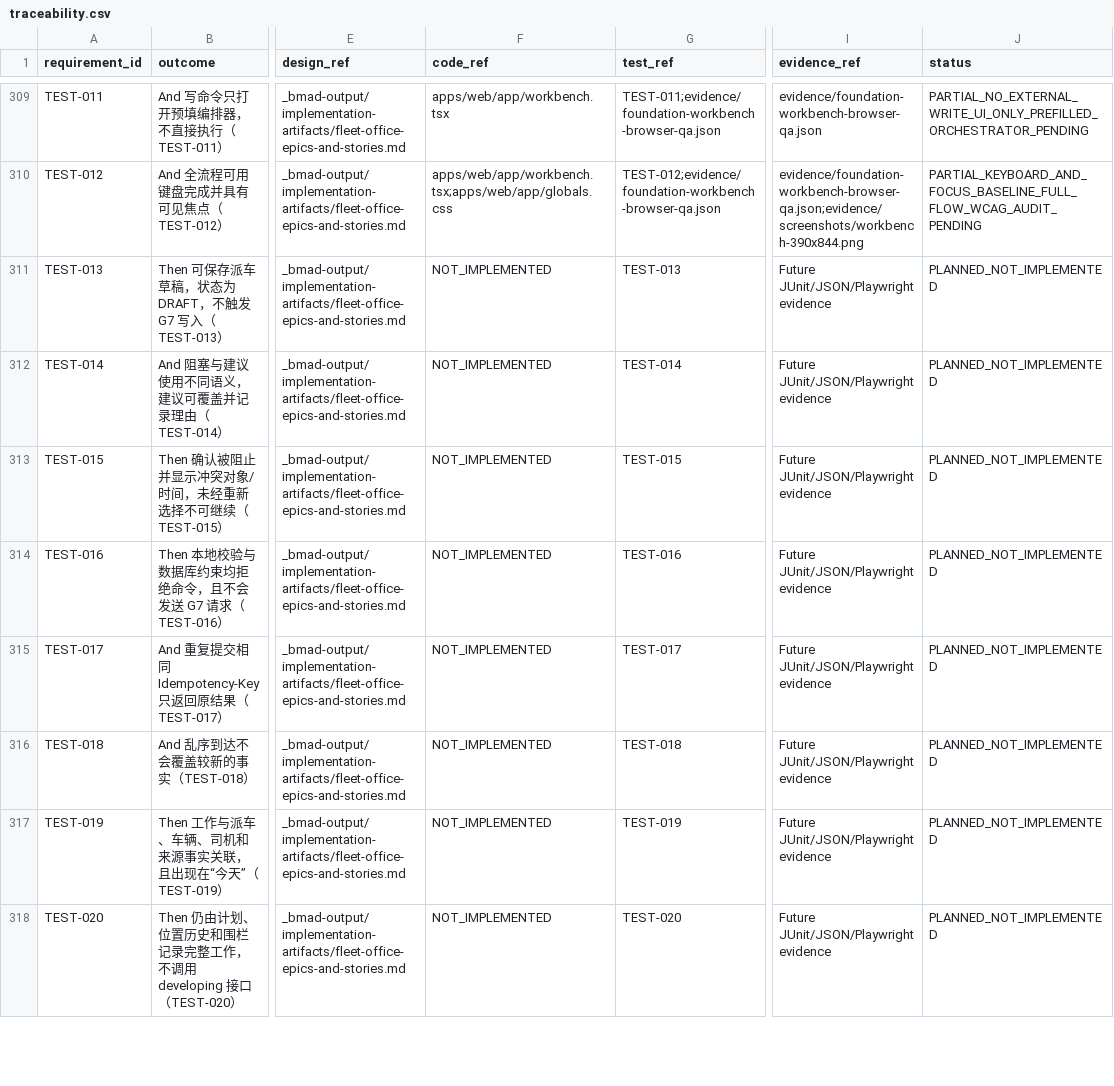
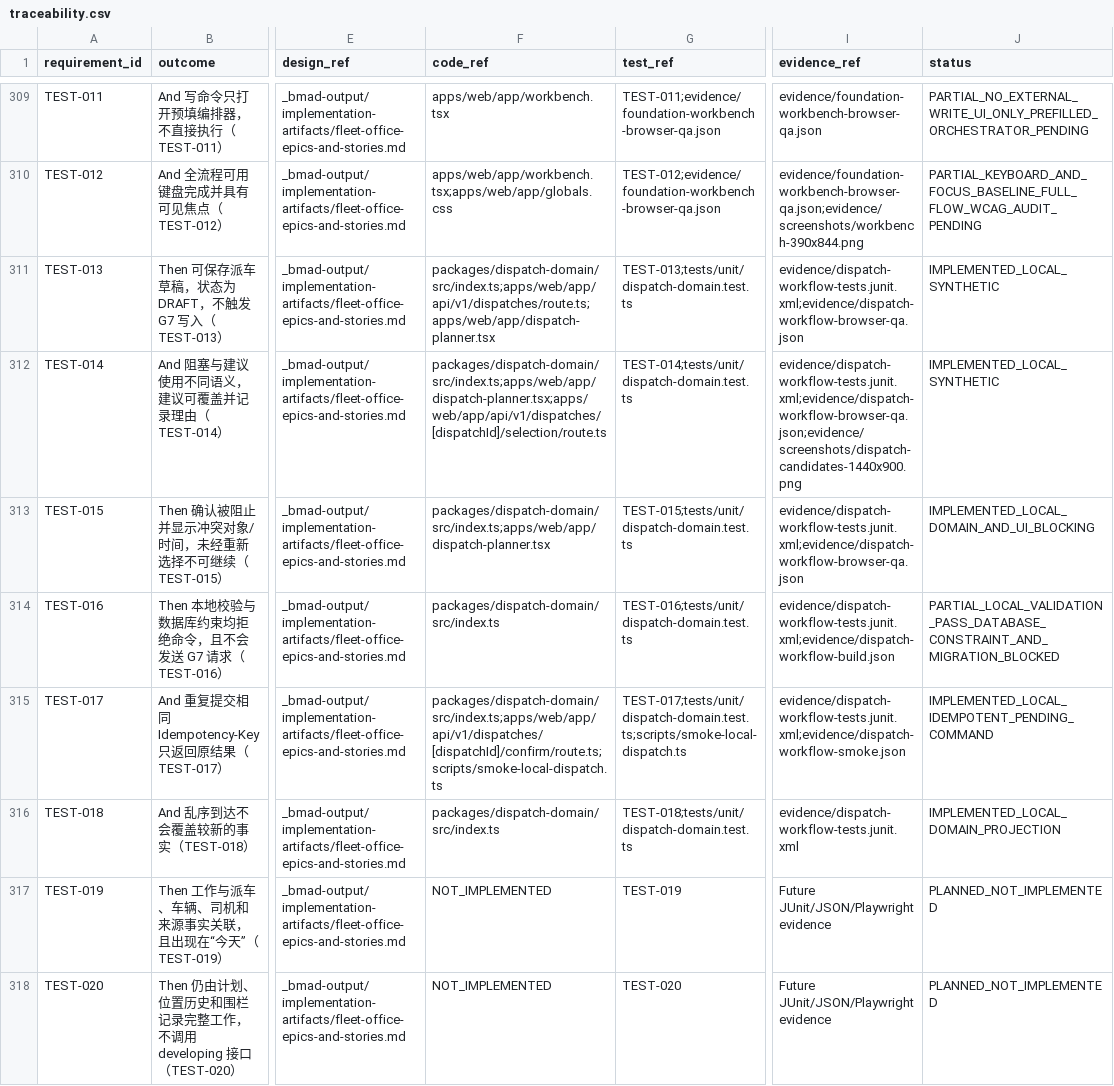
Before and after one commit to zhouhl5113-blip/YXDEMO, a CSV file: docs/delivery/yixing-logistics-workbench-2026-08-24/traceability.csv, drawn as a sheet; only a part is shown, gaps mark what is left out; the diff covers the shown part only; the diff names each change by its address in the sheet, - before the commit and + after, or states it on an @@ line.

Commit message:
Implement local dispatch workflow

```diff
--- a/docs/delivery/yixing-logistics-workbench-2026-08-24/traceability.csv
+++ b/docs/delivery/yixing-logistics-workbench-2026-08-24/traceability.csv
-F311 (code_ref): NOT_IMPLEMENTED
+F311 (code_ref): packages/dispatch-domain/src/index.ts;apps/web/app/api/v1/dispatches/route.ts;apps/web/app/dispatch-planner.tsx
-G311 (test_ref): TEST-013
+G311 (test_ref): TEST-013;tests/unit/dispatch-domain.test.ts
-I311 (evidence_ref): Future JUnit/JSON/Playwright evidence
+I311 (evidence_ref): evidence/dispatch-workflow-tests.junit.xml;evidence/dispatch-workflow-browser-qa.json
-J311:J312 (status): PLANNED_NOT_IMPLEMENTED
+J311:J312 (status): IMPLEMENTED_LOCAL_SYNTHETIC
-F312 (code_ref): NOT_IMPLEMENTED
+F312 (code_ref): packages/dispatch-domain/src/index.ts;apps/web/app/dispatch-planner.tsx;apps/web/app/api/v1/dispatches/[dispatchId]/selection/route.ts
-G312 (test_ref): TEST-014
+G312 (test_ref): TEST-014;tests/unit/dispatch-domain.test.ts
-I312 (evidence_ref): Future JUnit/JSON/Playwright evidence
+I312 (evidence_ref): evidence/dispatch-workflow-tests.junit.xml;evidence/dispatch-workflow-browser-qa.json;evidence/screenshots/dispatch-candidates-1440x900.png
-F313 (code_ref): NOT_IMPLEMENTED
+F313 (code_ref): packages/dispatch-domain/src/index.ts;apps/web/app/dispatch-planner.tsx
-G313 (test_ref): TEST-015
+G313 (test_ref): TEST-015;tests/unit/dispatch-domain.test.ts
-I313 (evidence_ref): Future JUnit/JSON/Playwright evidence
+I313 (evidence_ref): evidence/dispatch-workflow-tests.junit.xml;evidence/dispatch-workflow-browser-qa.json
-J313 (status): PLANNED_NOT_IMPLEMENTED
+J313 (status): IMPLEMENTED_LOCAL_DOMAIN_AND_UI_BLOCKING
-F314 (code_ref): NOT_IMPLEMENTED
+F314 (code_ref): packages/dispatch-domain/src/index.ts
-G314 (test_ref): TEST-016
+G314 (test_ref): TEST-016;tests/unit/dispatch-domain.test.ts
-I314 (evidence_ref): Future JUnit/JSON/Playwright evidence
+I314 (evidence_ref): evidence/dispatch-workflow-tests.junit.xml;evidence/dispatch-workflow-build.json
-J314 (status): PLANNED_NOT_IMPLEMENTED
+J314 (status): PARTIAL_LOCAL_VALIDATION_PASS_DATABASE_CONSTRAINT_AND_MIGRATION_BLOCKED
-F315 (code_ref): NOT_IMPLEMENTED
+F315 (code_ref): packages/dispatch-domain/src/index.ts;apps/web/app/api/v1/dispatches/[dispatchId]/confirm/route.ts;scripts/smoke-local-dispatch.ts
-G315 (test_ref): TEST-017
+G315 (test_ref): TEST-017;tests/unit/dispatch-domain.test.ts;scripts/smoke-local-dispatch.ts
-I315 (evidence_ref): Future JUnit/JSON/Playwright evidence
+I315 (evidence_ref): evidence/dispatch-workflow-tests.junit.xml;evidence/dispatch-workflow-smoke.json
-J315 (status): PLANNED_NOT_IMPLEMENTED
+J315 (status): IMPLEMENTED_LOCAL_IDEMPOTENT_PENDING_COMMAND
-F316 (code_ref): NOT_IMPLEMENTED
+F316 (code_ref): packages/dispatch-domain/src/index.ts
-G316 (test_ref): TEST-018
+G316 (test_ref): TEST-018;tests/unit/dispatch-domain.test.ts
-I316 (evidence_ref): Future JUnit/JSON/Playwright evidence
+I316 (evidence_ref): evidence/dispatch-workflow-tests.junit.xml
-J316 (status): PLANNED_NOT_IMPLEMENTED
+J316 (status): IMPLEMENTED_LOCAL_DOMAIN_PROJECTION
```
Also changed, not shown: 28 edited cells elsewhere in this file, 26 other files.
